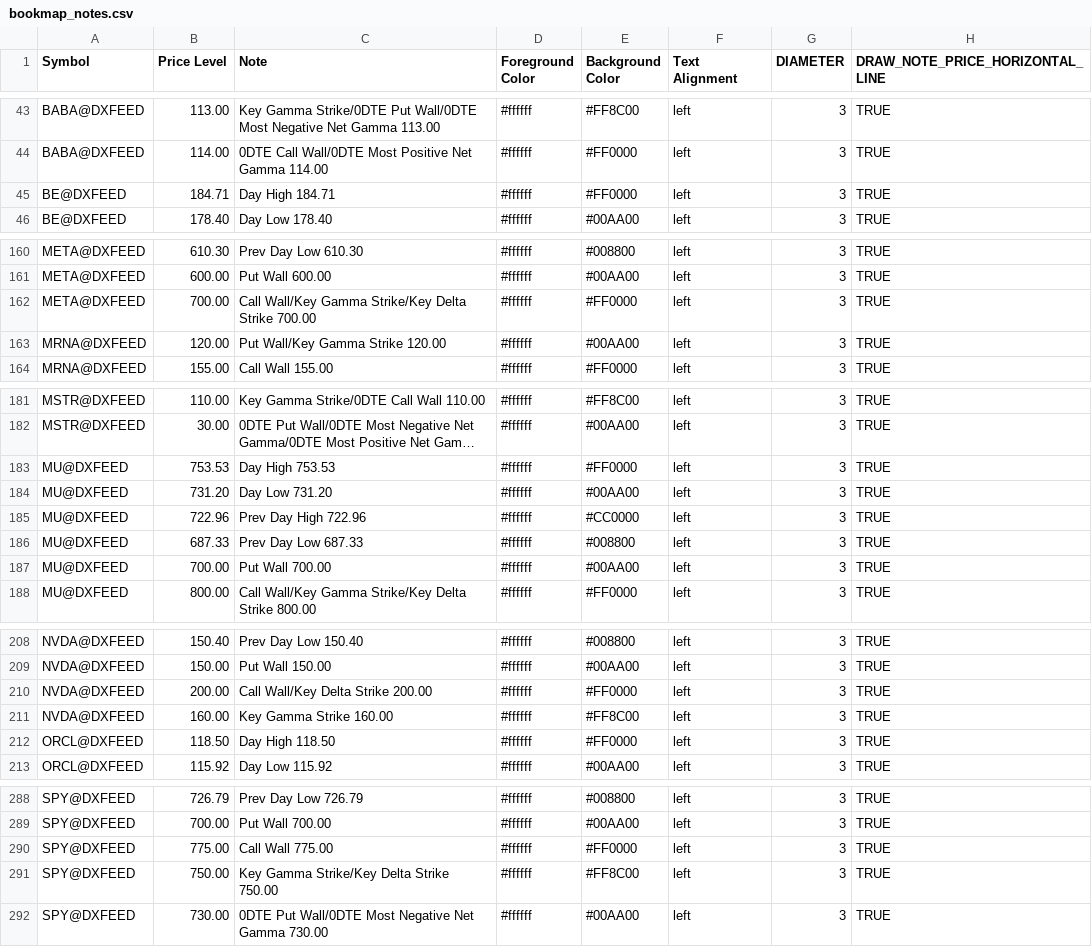
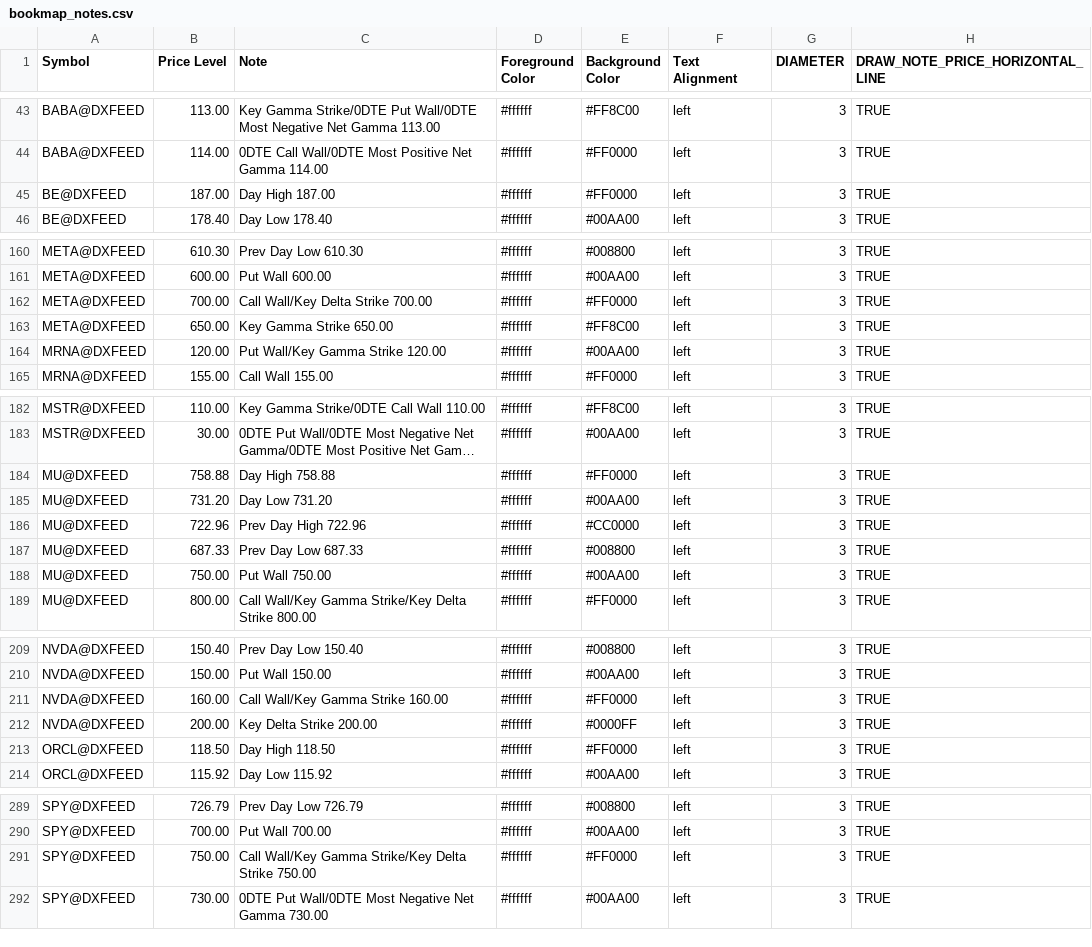
Before and after one commit to marciogmorales/toolbox, a CSV file: bookmap_notes.csv, drawn as a sheet; only a part is shown, gaps mark what is left out; long unchanged cells end in …; removed rows and columns are numbered as before the commit, all else as after; the diff covers the shown part only; the diff names each change by its address in the sheet, - before the commit and + after, or states it on an @@ line.

Commit message:
chore: update bookmap notes (2026-11-19T15:07:28.827Z)

```diff
--- a/bookmap_notes.csv
+++ b/bookmap_notes.csv
-B45 (Price Level): 184.71
+B45 (Price Level): 187.00
-C45 (Note): Day High 184.71
+C45 (Note): Day High 187.00
-C162 (Note): Call Wall/Key Gamma Strike/Key Delta Strike 700.00
+C162 (Note): Call Wall/Key Delta Strike 700.00
+row 163: META@DXFEED | 650.00 | Key Gamma Strike 650.00 | #ffffff | #FF8C00 | left | 3 | TRUE
-B184 (Price Level): 753.53
+B184 (Price Level): 758.88
-C184 (Note): Day High 753.53
+C184 (Note): Day High 758.88
-B188 (Price Level): 700.00
+B188 (Price Level): 750.00
-C188 (Note): Put Wall 700.00
+C188 (Note): Put Wall 750.00
-B211 (Price Level): 200.00
+B211 (Price Level): 160.00
-C211 (Note): Call Wall/Key Delta Strike 200.00
+C211 (Note): Call Wall/Key Gamma Strike 160.00
-B212 (Price Level): 160.00
+B212 (Price Level): 200.00
-C212 (Note): Key Gamma Strike 160.00
+C212 (Note): Key Delta Strike 200.00
-E212 (Background Color): #FF8C00
+E212 (Background Color): #0000FF
-row 290: SPY@DXFEED | 775.00 | Call Wall 775.00 | #ffffff | #FF0000 | left | 3 | TRUE
-C291 (Note): Key Gamma Strike/Key Delta Strike 750.00
+C291 (Note): Call Wall/Key Gamma Strike/Key Delta Strike 750.00
-E291 (Background Color): #FF8C00
+E291 (Background Color): #FF0000
```
Also changed, not shown: 14 edited cells elsewhere in this file.
